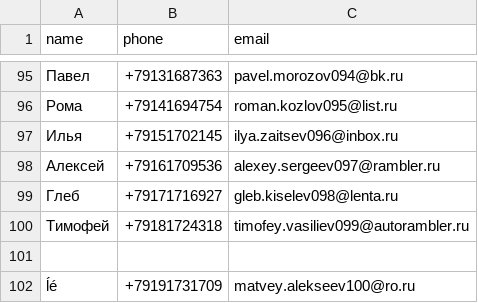
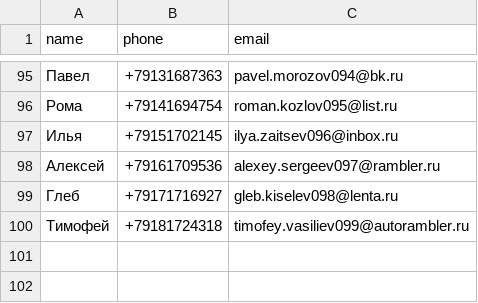
Before and after one commit to ea460-ui/jmeter-load-test-shop-api, a CSV file: users.csv, drawn as a sheet; only a part is shown, gaps mark what is left out.

Commit message:
users.csv

```diff
--- a/users.csv
+++ b/users.csv
@@ -100,3 +100 @@ name,phone,email
 Тимофей,+79181724318,timofey.vasiliev099@autorambler.ru
-
-ĺé,+79191731709,matvey.alekseev100@ro.ru
```
